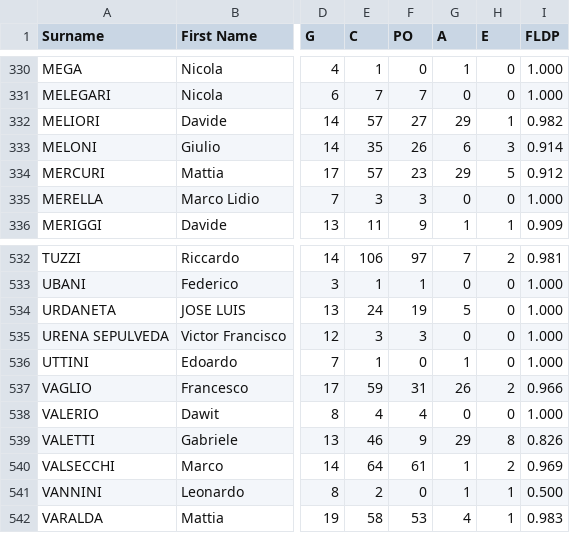
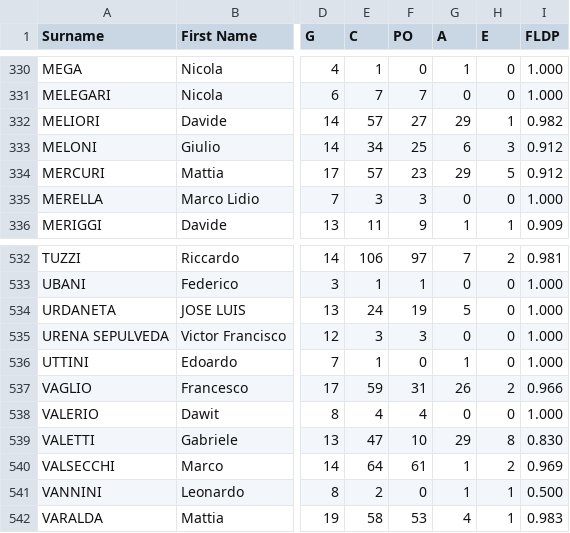
Before and after one commit to tonper19/ballgame, a CSV file: data/csv/stats_fielding_raw_seriea_2024.csv, drawn as a sheet; only a part is shown, gaps mark what is left out; the diff names each change by its address in the sheet, - before the commit and + after, or states it on an @@ line.

```diff
--- a/data/csv/stats_fielding_raw_seriea_2024.csv
+++ b/data/csv/stats_fielding_raw_seriea_2024.csv
-E333 (C): 35
+E333 (C): 34
-F333 (PO): 26
+F333 (PO): 25
-I333 (FLDP): 0.914
+I333 (FLDP): 0.912
-E539 (C): 46
+E539 (C): 47
-F539 (PO): 9
+F539 (PO): 10
-I539 (FLDP): 0.826
+I539 (FLDP): 0.830
```
Also changed, not shown: data/csv/stats_batting_raw_hk_2024.csv, data/csv/stats_batting_raw_sbl_2024.csv, 7 other files.
